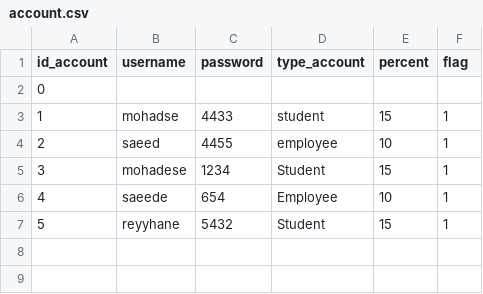
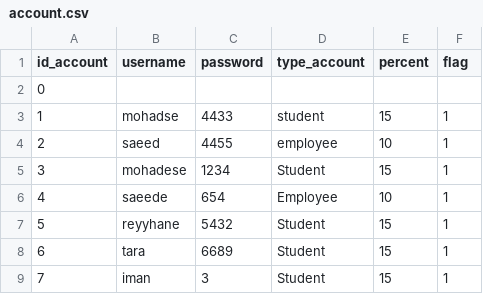
Before and after one commit to MohadesePakdin/sales_ticket, a CSV file: account.csv, drawn as a sheet; the diff names each change by its address in the sheet, - before the commit and + after, or states it on an @@ line.

```diff
--- a/account.csv
+++ b/account.csv
+row 8: 6 | tara | 6689 | Student | 15 | 1
+row 9: 7 | iman | 3 | Student | 15 | 1
```
Also changed, not shown: event.csv, 4 other files.
